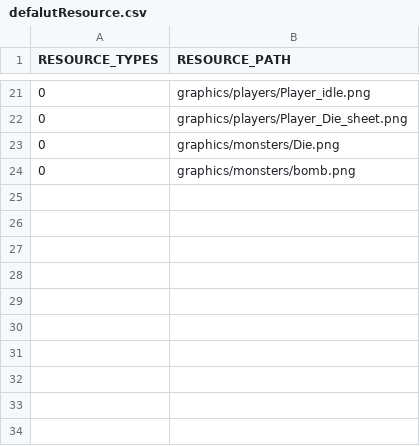
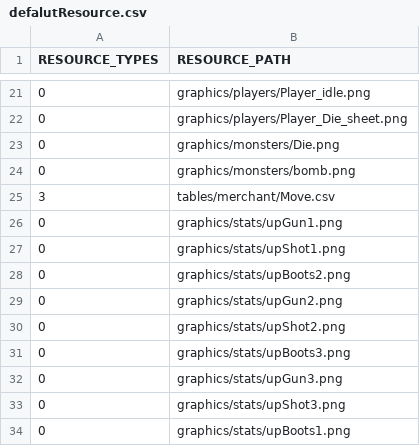
Before and after one commit to ulim0232/PrairieKing, a CSV file: PrairieKing-bin/tables/scripts/defalutResource.csv, drawn as a sheet; only a part is shown, gaps mark what is left out.

```diff
--- a/PrairieKing-bin/tables/scripts/defalutResource.csv
+++ b/PrairieKing-bin/tables/scripts/defalutResource.csv
@@ -24 +24,11 @@
 0,graphics/monsters/bomb.png
+3,tables/merchant/Move.csv
+0,graphics/stats/upGun1.png
+0,graphics/stats/upShot1.png
+0,graphics/stats/upBoots2.png
+0,graphics/stats/upGun2.png
+0,graphics/stats/upShot2.png
+0,graphics/stats/upBoots3.png
+0,graphics/stats/upGun3.png
+0,graphics/stats/upShot3.png
+0,graphics/stats/upBoots1.png
```
Also changed, not shown: PrairieKing-bin/tables/scripts/SceneGameResourceList.csv, 32 other files.
